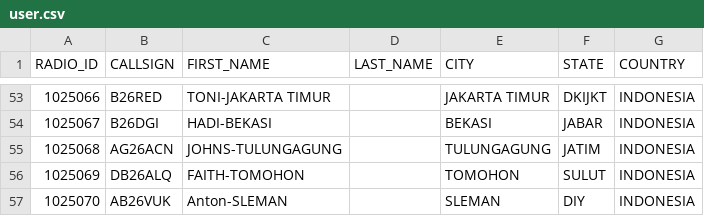
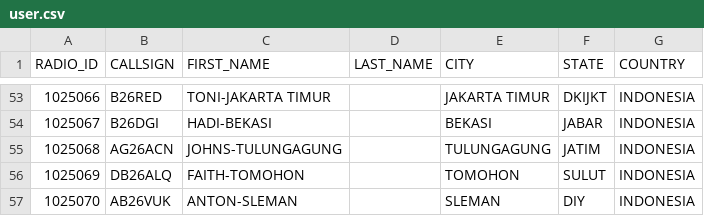
Before and after one commit to tombolptt/KT25ARI, a CSV file: user.csv, drawn as a sheet; only a part is shown, gaps mark what is left out.

Commit message:
Update user.csv

```diff
--- a/user.csv
+++ b/user.csv
@@ -56,2 +56,2 @@ RADIO_ID,CALLSIGN,FIRST_NAME,LAST_NAME,CITY,STATE,COUNTRY
 1025069,DB26ALQ,FAITH-TOMOHON,,TOMOHON,SULUT,INDONESIA
-1025070,AB26VUK,Anton-SLEMAN,,SLEMAN,DIY,INDONESIA
+1025070,AB26VUK,ANTON-SLEMAN,,SLEMAN,DIY,INDONESIA
```
